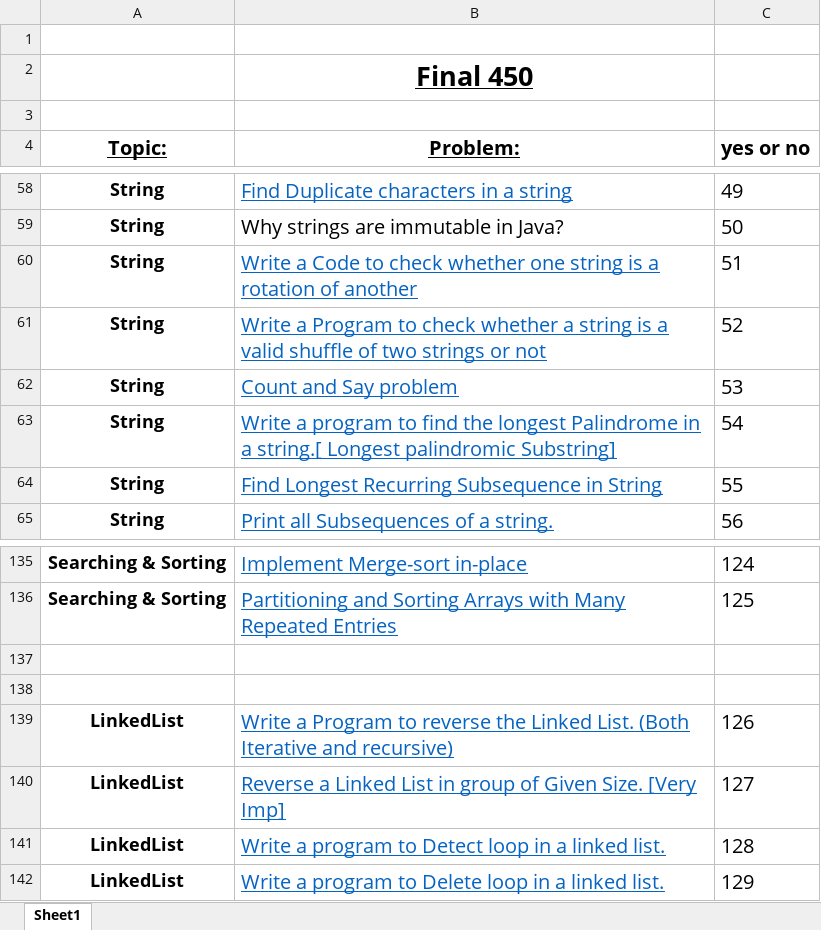
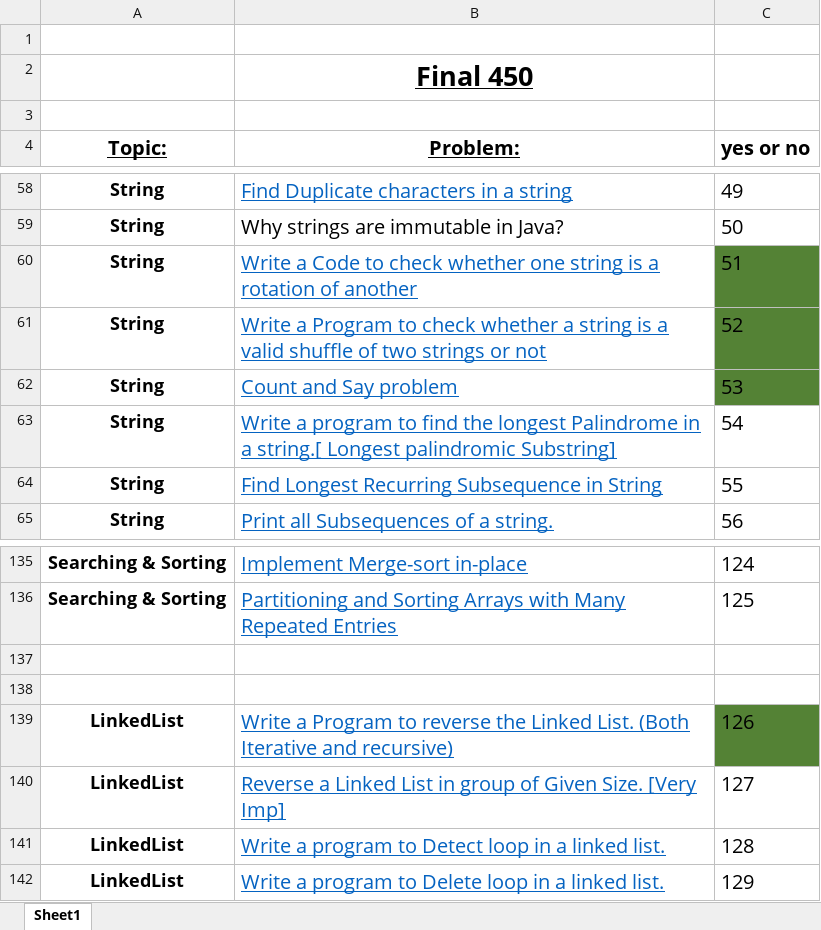
Before and after one commit to HiteshG88/Final_450, an Excel workbook: FINAL450.xlsx, sheet Sheet1, drawn as a sheet; only a part is shown, gaps mark what is left out; values as stored, in another font and other column widths than the file's, no borders; the diff names each change by its address in the sheet, - before the commit and + after, or states it on an @@ line.

```diff
--- a/FINAL450.xlsx (sheet Sheet1)
+++ b/FINAL450.xlsx (sheet Sheet1)
-C60:C62 fill: none
+C60:C62 fill: #548235
-C139 fill: none
+C139 fill: #548235
```
Also changed, not shown: 11 other files.
